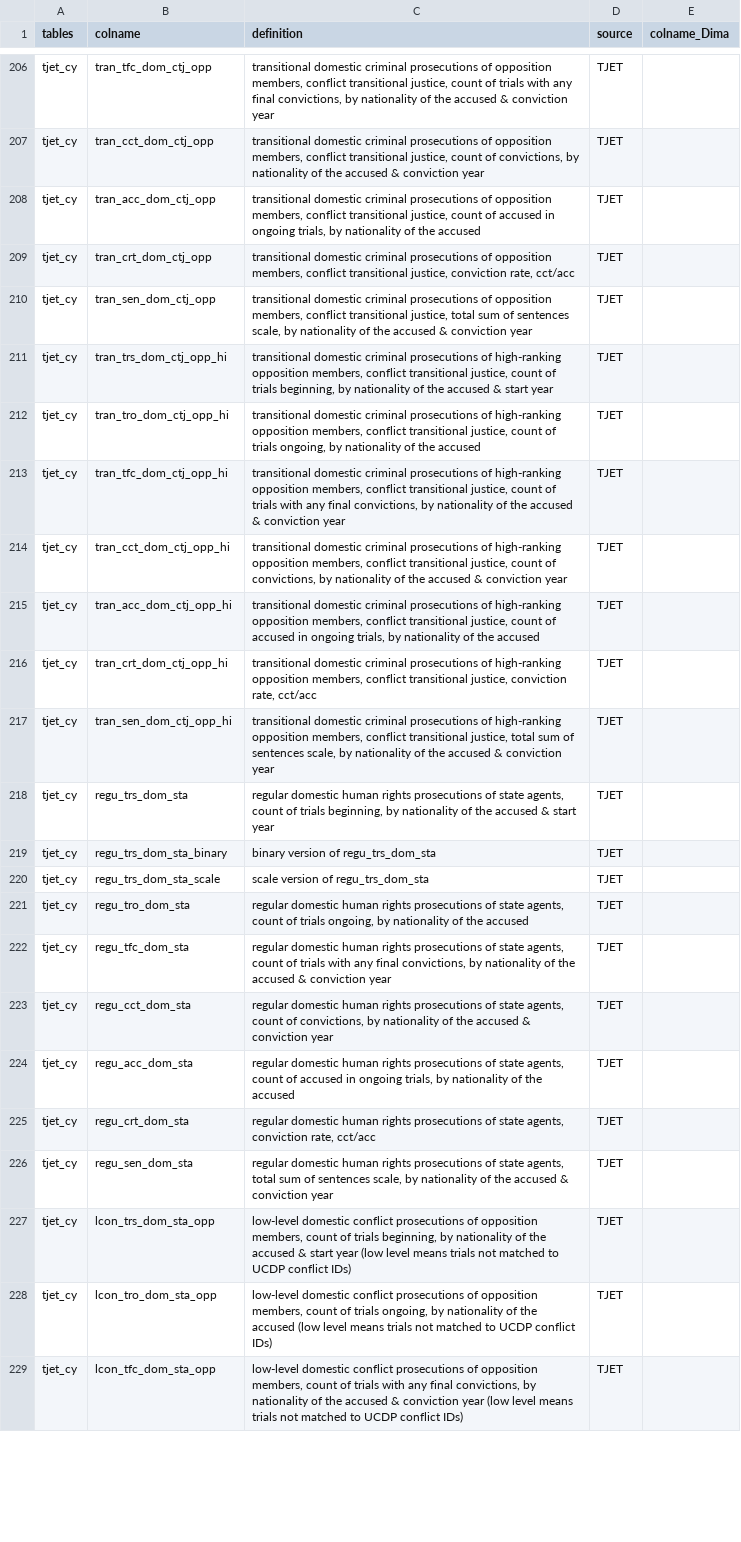
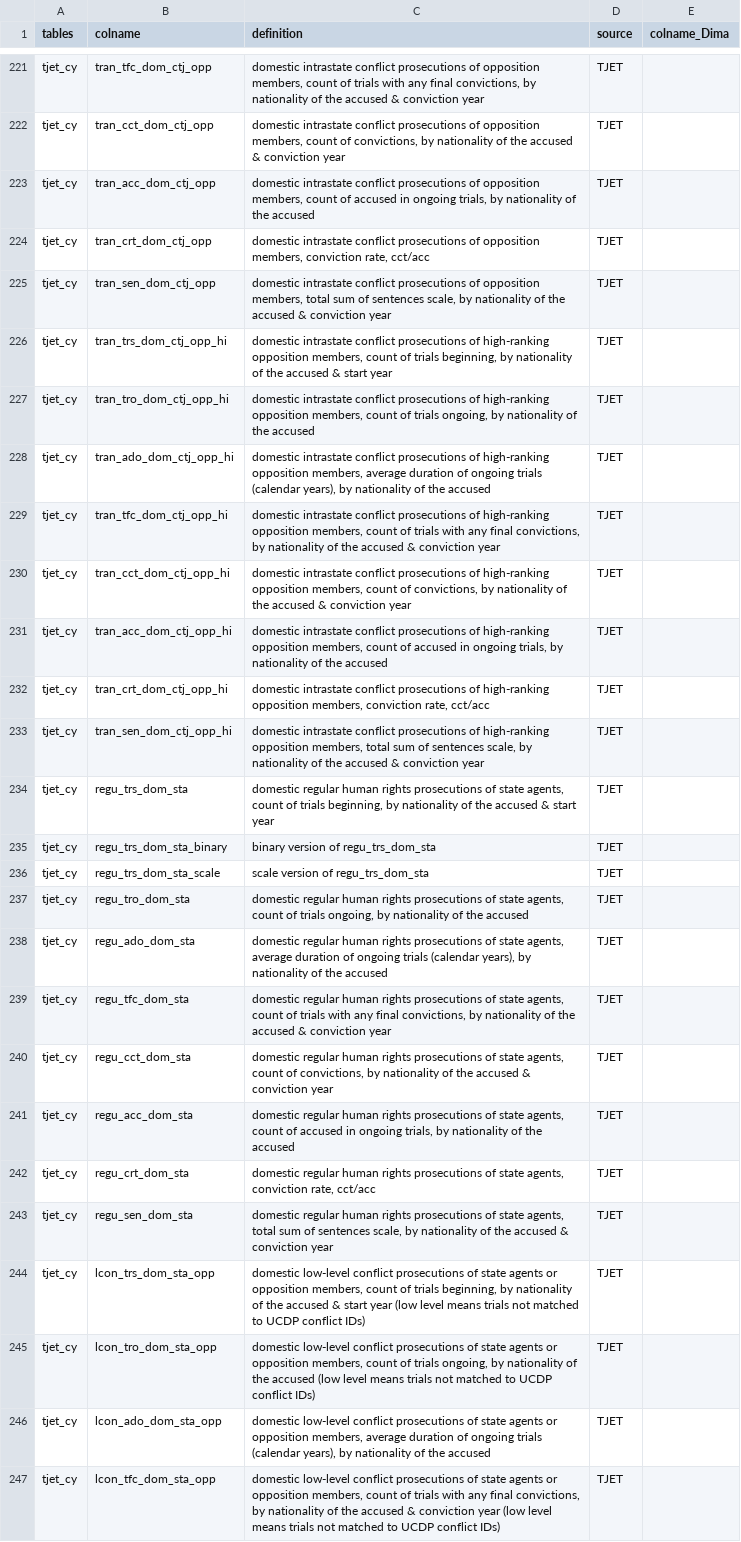
Before and after one commit to tjetdata/tjet-db, a CSV file: data/tjet_codebook.csv, drawn as a sheet; only a part is shown, gaps mark what is left out; addresses are those after the commit; the diff covers the shown part only; the diff names each change by its address in the sheet, - before the commit and + after, or states it on an @@ line.

Commit message:
revised language for trials measures in codebook

```diff
--- a/data/tjet_codebook.csv
+++ b/data/tjet_codebook.csv
-C221 (definition): transitional domestic criminal prosecutions of opposition members, conflict transitional justice, count of…
+C221 (definition): domestic intrastate conflict prosecutions of opposition members, count of…
-C222 (definition): transitional domestic criminal prosecutions of opposition members, conflict transitional justice, count of…
+C222 (definition): domestic intrastate conflict prosecutions of opposition members, count of…
-C223 (definition): transitional domestic criminal prosecutions of opposition members, conflict transitional justice, count of…
+C223 (definition): domestic intrastate conflict prosecutions of opposition members, count of…
-C224 (definition): transitional domestic criminal prosecutions of opposition members, conflict transitional justice, conviction rate,…
+C224 (definition): domestic intrastate conflict prosecutions of opposition members, conviction rate,…
-C225 (definition): transitional domestic criminal prosecutions of opposition members, conflict transitional justice, total sum…
+C225 (definition): domestic intrastate conflict prosecutions of opposition members, total sum…
-C226 (definition): transitional domestic criminal prosecutions of high-ranking opposition members, conflict transitional justice, count of…
+C226 (definition): domestic intrastate conflict prosecutions of high-ranking opposition members, count of…
-C227 (definition): transitional domestic criminal prosecutions of high-ranking opposition members, conflict transitional justice, count of…
+C227 (definition): domestic intrastate conflict prosecutions of high-ranking opposition members, count of…
+row 228: tjet_cy | tran_ado_dom_ctj_opp_hi | domestic intrastate conflict prosecutions of high-ranking opposition members, average duration of ongoing trials (calendar years), by nationality of the accused | TJET
-C229 (definition): transitional domestic criminal prosecutions of high-ranking opposition members, conflict transitional justice, count of…
+C229 (definition): domestic intrastate conflict prosecutions of high-ranking opposition members, count of…
-C230 (definition): transitional domestic criminal prosecutions of high-ranking opposition members, conflict transitional justice, count of…
+C230 (definition): domestic intrastate conflict prosecutions of high-ranking opposition members, count of…
-C231 (definition): transitional domestic criminal prosecutions of high-ranking opposition members, conflict transitional justice, count of…
+C231 (definition): domestic intrastate conflict prosecutions of high-ranking opposition members, count of…
-C232 (definition): transitional domestic criminal prosecutions of high-ranking opposition members, conflict transitional justice, conviction rate,…
+C232 (definition): domestic intrastate conflict prosecutions of high-ranking opposition members, conviction rate,…
-C233 (definition): transitional domestic criminal prosecutions of high-ranking opposition members, conflict transitional justice, total sum…
+C233 (definition): domestic intrastate conflict prosecutions of high-ranking opposition members, total sum…
-C234 (definition): regular domestic human rights…
+C234 (definition): domestic regular human rights…
-C237 (definition): regular domestic human rights…
+C237 (definition): domestic regular human rights…
+row 238: tjet_cy | regu_ado_dom_sta | domestic regular human rights prosecutions of state agents, average duration of ongoing trials (calendar years), by nationality of the accused | TJET
-C239 (definition): regular domestic human rights…
+C239 (definition): domestic regular human rights…
-C240 (definition): regular domestic human rights…
+C240 (definition): domestic regular human rights…
-C241 (definition): regular domestic human rights…
+C241 (definition): domestic regular human rights…
-C242 (definition): regular domestic human rights…
+C242 (definition): domestic regular human rights…
-C243 (definition): regular domestic human rights…
+C243 (definition): domestic regular human rights…
-C244 (definition): low-level domestic conflict prosecutions of opposition members,…
+C244 (definition): domestic low-level conflict prosecutions of state agents or opposition members,…
-C245 (definition): low-level domestic conflict prosecutions of opposition members,…
+C245 (definition): domestic low-level conflict prosecutions of state agents or opposition members,…
+row 246: tjet_cy | lcon_ado_dom_sta_opp | domestic low-level conflict prosecutions of state agents or opposition members, average duration of ongoing trials (calendar years), by nationality of the accused | TJET
-C247 (definition): low-level domestic conflict prosecutions of opposition members,…
+C247 (definition): domestic low-level conflict prosecutions of state agents or opposition members,…
```
Also changed, not shown: 15 added rows and 48 edited cells elsewhere in this file.
